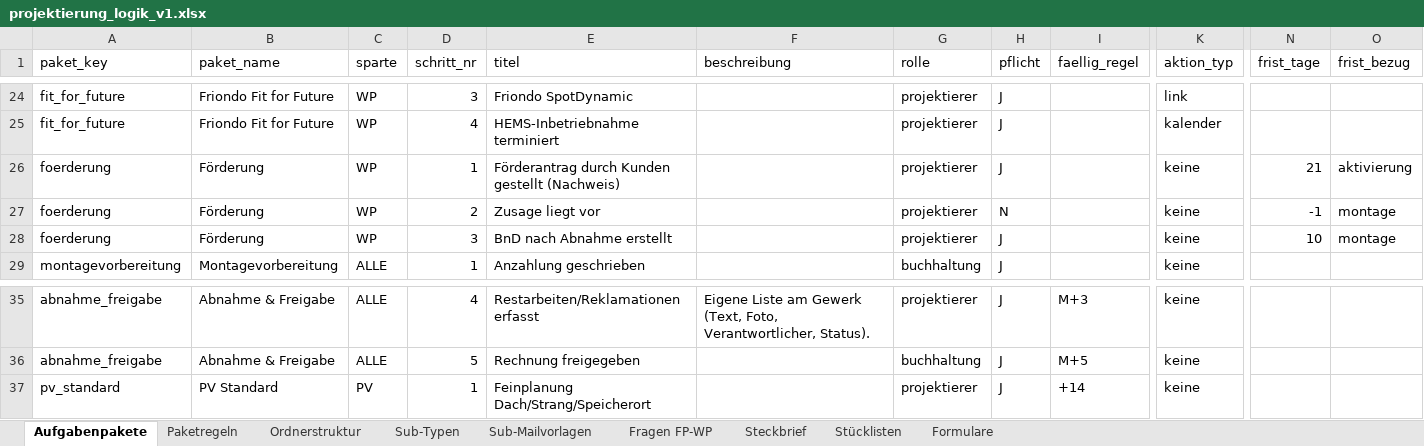
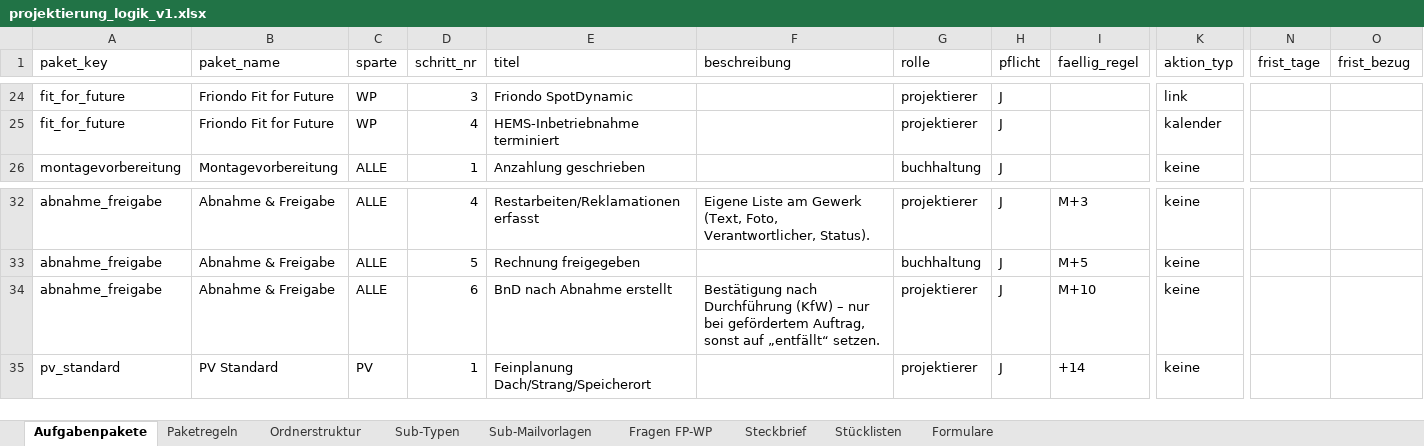
Before and after one commit to AndyS39/friondo-angebotstool, an Excel workbook: projektierung_logik_v1.xlsx, sheet Aufgabenpakete, drawn as a sheet; only a part is shown, gaps mark what is left out; values as stored, in another font and other column widths than the file's, no borders; removed rows and columns are numbered as before the commit, all else as after; rows hold the shown columns only; the diff names each change by its address in the sheet, - before the commit and + after, or states it on an @@ line.

```diff
--- a/projektierung_logik_v1.xlsx (sheet Aufgabenpakete)
+++ b/projektierung_logik_v1.xlsx (sheet Aufgabenpakete)
-row 26: foerderung | Förderung | WP | 1 | Förderantrag durch Kunden gestellt (Nachweis) |  | projektierer | J |  | keine | 21 | aktivierung
-row 27: foerderung | Förderung | WP | 2 | Zusage liegt vor |  | projektierer | N |  | keine | -1 | montage
-row 28: foerderung | Förderung | WP | 3 | BnD nach Abnahme erstellt |  | projektierer | J |  | keine | 10 | montage
+row 34: abnahme_freigabe | Abnahme & Freigabe | ALLE | 6 | BnD nach Abnahme erstellt | Bestätigung nach Durchführung (KfW) – nur bei gefördertem Auftrag, sonst auf „entfällt“ setzen. | projektierer | J | M+10 | keine
```
Also changed, not shown: sheet Paketregeln, 3 other files.
